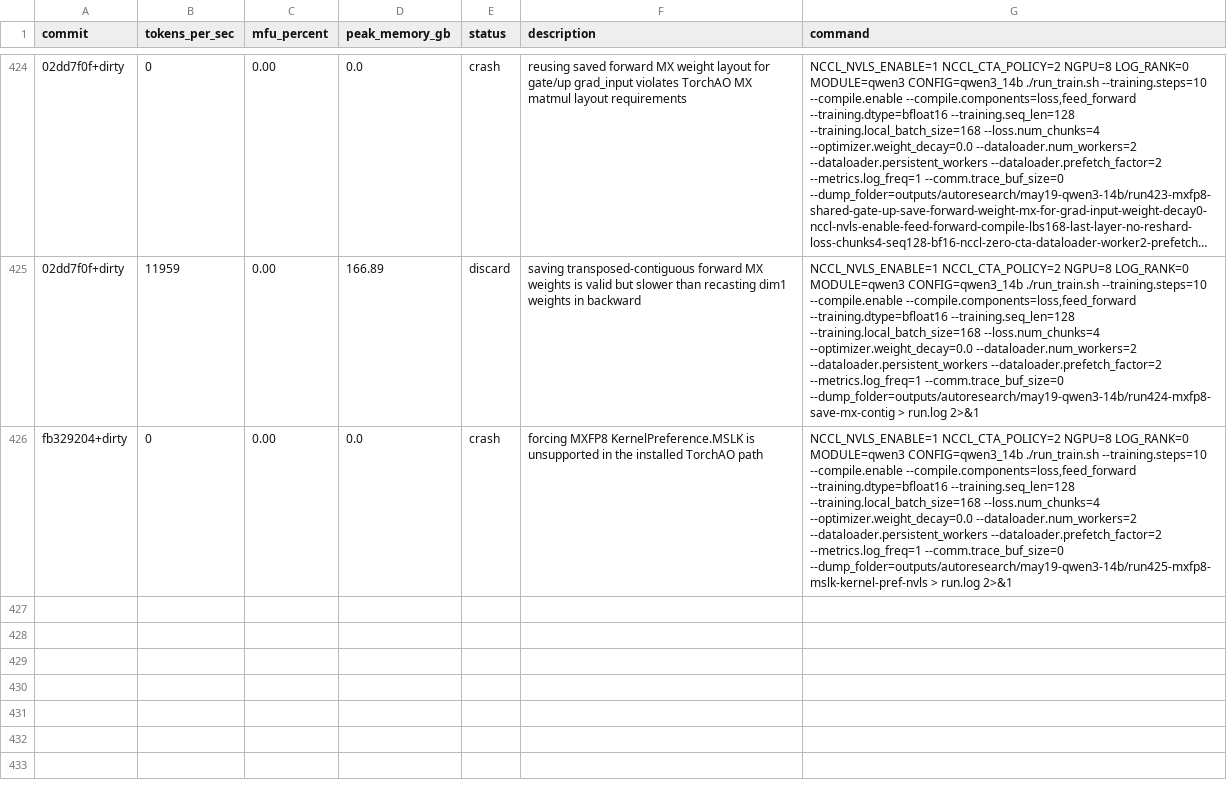
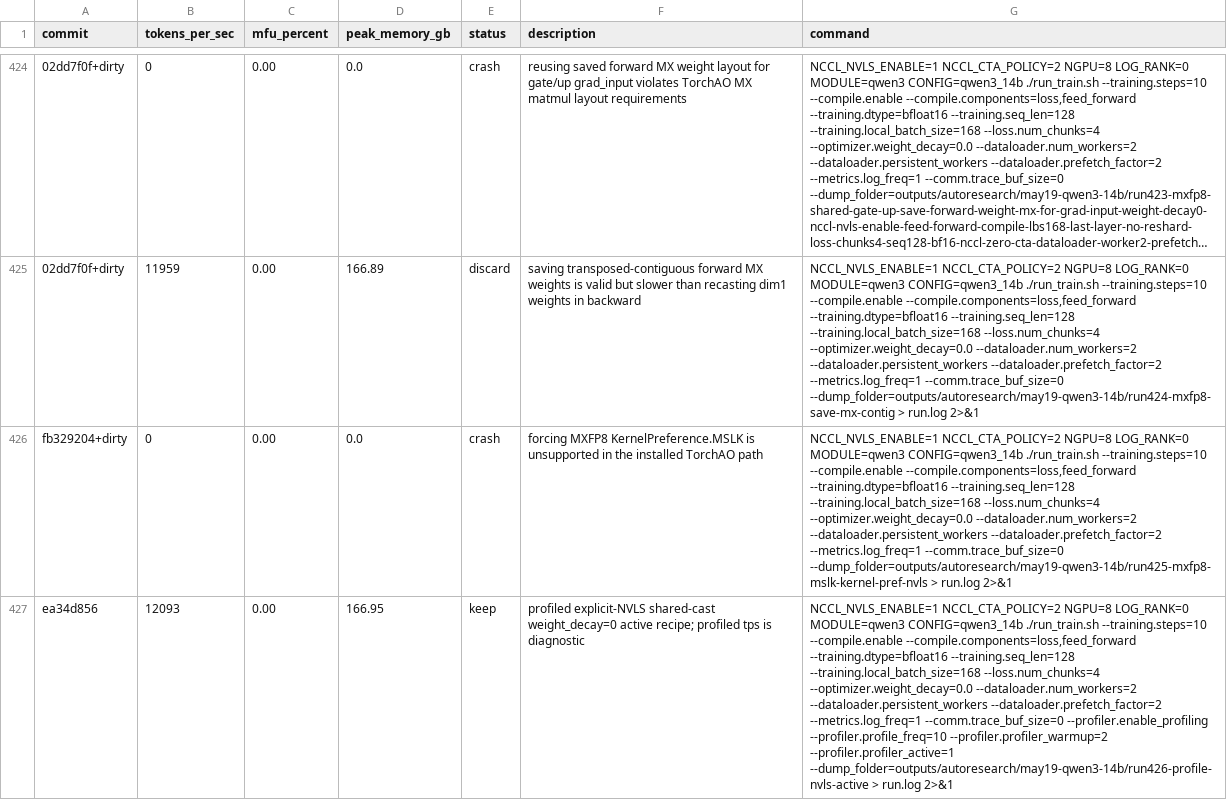
Before and after one commit to pytorch/torchtitan, a TSV file: results.tsv, drawn as a sheet; only a part is shown, gaps mark what is left out; long unchanged cells end in …; the diff covers the shown part only; the diff names each change by its address in the sheet, - before the commit and + after, or states it on an @@ line.

Commit message:
Record NVLS profile and forced algorithm probe

```diff
--- a/results.tsv
+++ b/results.tsv
+row 427: ea34d856 | 12093 | 0.00 | 166.95 | keep | profiled explicit-NVLS shared-cast weight_decay=0 active recipe; profiled tps is diagnostic | NCCL_NVLS_ENABLE=1 NCCL_CTA_POLICY=2 NGPU=8 LOG_RANK=0 MODULE=qwen3 CONFIG=qwen3_14b ./run_train.sh --training.steps=10 --compile.enable --compile.components=loss,feed_forward --training.dtype=bfloat16 --training.seq_len=128 --training.local_batch_size=168 --loss.num_chunks=4 --optimizer.weight_decay=0.0 --dataloader.num_workers=2 --dataloader.persistent_workers --dataloader.prefetch_factor=2 --metrics.log_freq=1 --comm.trace_buf_size=0 --profiler.enable_profiling --profiler.profile_freq=10 --profiler.profiler_warmup=2 --profiler.profiler_active=1 --dump_folder=outputs/autoresearch/may19-qwen3-14b/run426-profile-nvls-active > run.log 2>&1
```
Also changed, not shown: 1 added row elsewhere in this file, 1 other file.
